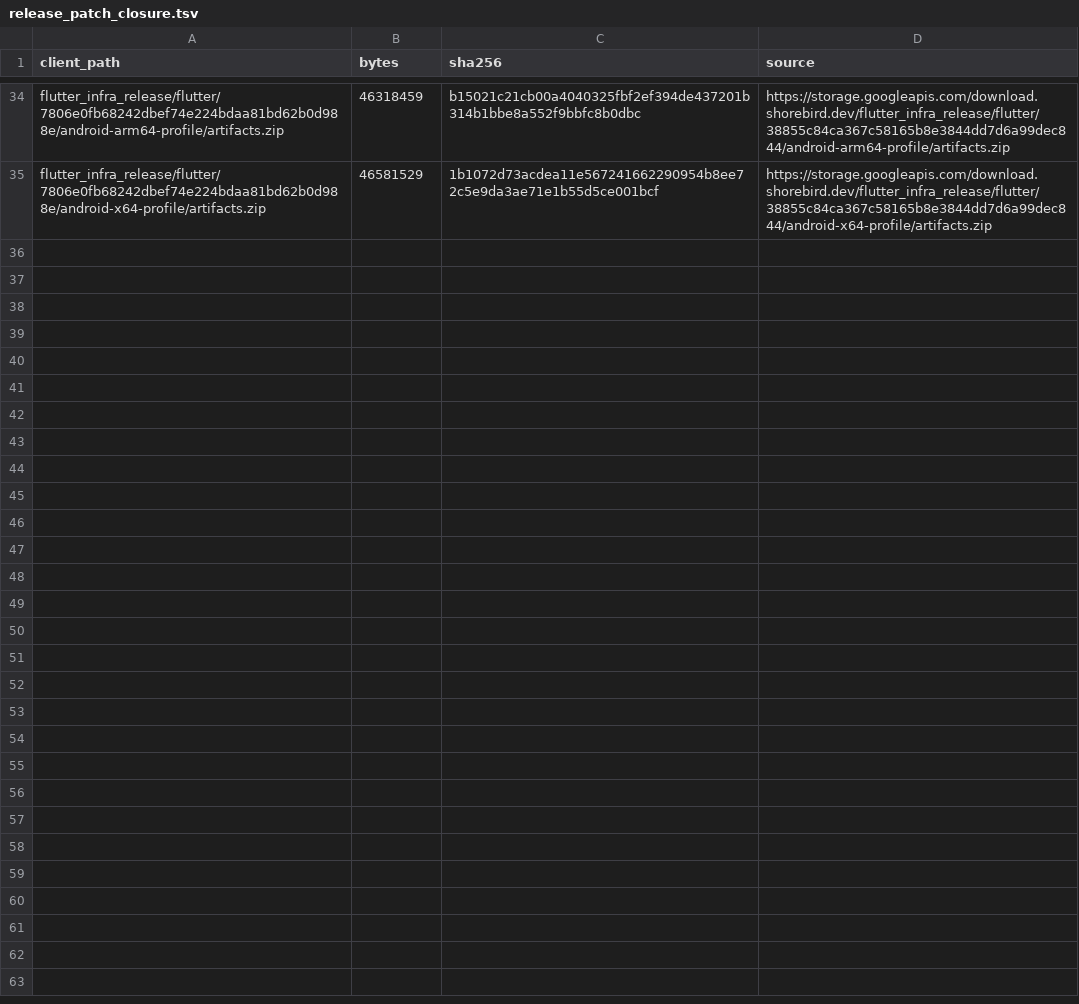
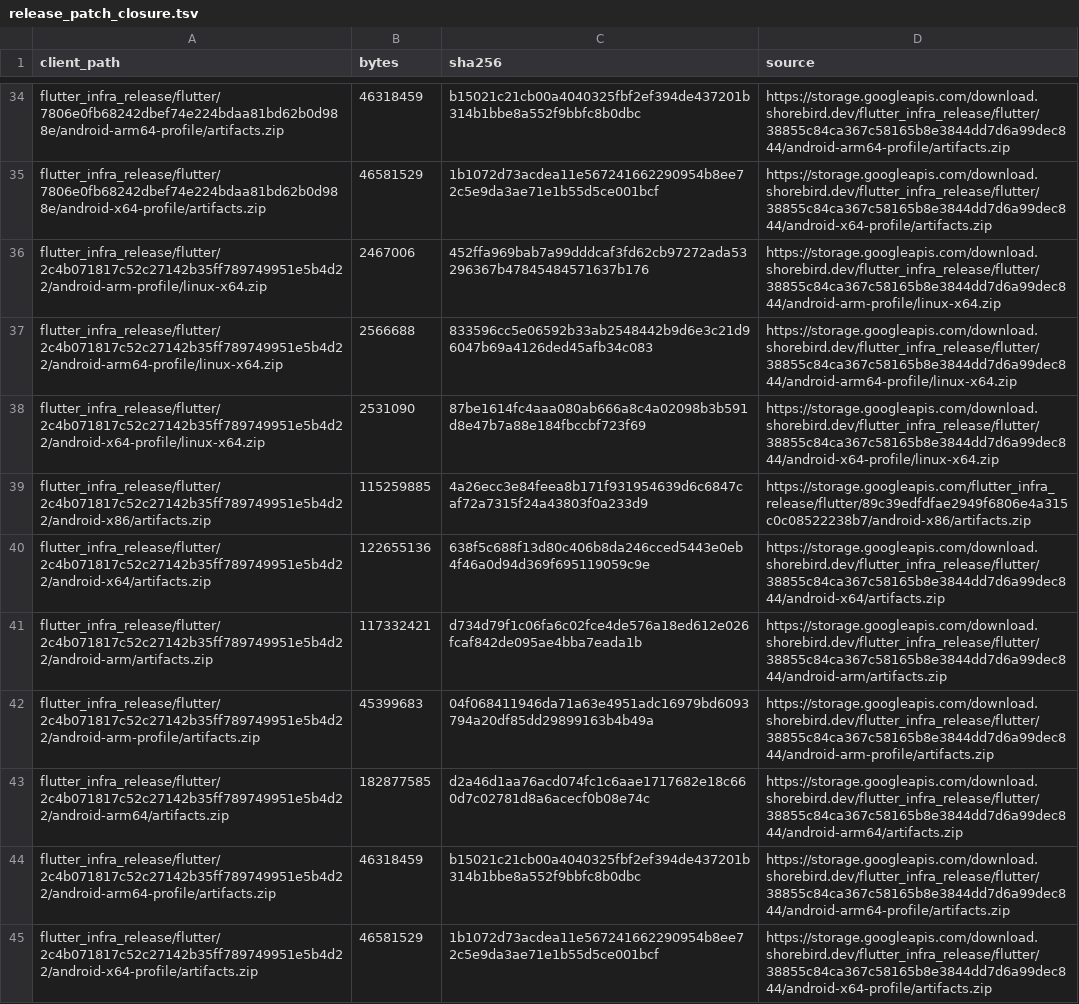
Before and after one commit to mml555/shorebird, a TSV file: selfhost/evidence/r12-linux-ci/release_patch_closure.tsv, drawn as a sheet; only a part is shown, gaps mark what is left out.

Commit message:
selfhost: record the d12e29ec promotion chain, R12 two-arm pass and re-pin compatibility.yaml

```diff
--- a/selfhost/evidence/r12-linux-ci/release_patch_closure.tsv
+++ b/selfhost/evidence/r12-linux-ci/release_patch_closure.tsv
@@ -35 +35,11 @@ flutter_infra_release/flutter/7806e0fb68242dbef74e224bdaa81bd62b0d988e/android-a
 flutter_infra_release/flutter/7806e0fb68242dbef74e224bdaa81bd62b0d988e/android-x64-profile/artifacts.zip	46581529	1b1072d73acdea11e567241662290954b8ee72c5e9da3ae71e1b55d5ce001bcf	https://storage.googleapis.com/download.shorebird.dev/flutter_infra_release/flutter/38855c84ca367c58165b8e3844dd7d6a99dec844/android-x64-profile/artifacts.zip
+flutter_infra_release/flutter/2c4b071817c52c27142b35ff789749951e5b4d22/android-arm-profile/linux-x64.zip	2467006	452ffa969bab7a99dddcaf3fd62cb97272ada53296367b47845484571637b176	https://storage.googleapis.com/download.shorebird.dev/flutter_infra_release/flutter/38855c84ca367c58165b8e3844dd7d6a99dec844/android-arm-profile/linux-x64.zip
+flutter_infra_release/flutter/2c4b071817c52c27142b35ff789749951e5b4d22/android-arm64-profile/linux-x64.zip	2566688	833596cc5e06592b33ab2548442b9d6e3c21d96047b69a4126ded45afb34c083	https://storage.googleapis.com/download.shorebird.dev/flutter_infra_release/flutter/38855c84ca367c58165b8e3844dd7d6a99dec844/android-arm64-profile/linux-x64.zip
+flutter_infra_release/flutter/2c4b071817c52c27142b35ff789749951e5b4d22/android-x64-profile/linux-x64.zip	2531090	87be1614fc4aaa080ab666a8c4a02098b3b591d8e47b7a88e184fbccbf723f69	https://storage.googleapis.com/download.shorebird.dev/flutter_infra_release/flutter/38855c84ca367c58165b8e3844dd7d6a99dec844/android-x64-profile/linux-x64.zip
+flutter_infra_release/flutter/2c4b071817c52c27142b35ff789749951e5b4d22/android-x86/artifacts.zip	115259885	4a26ecc3e84feea8b171f931954639d6c6847caf72a7315f24a43803f0a233d9	https://storage.googleapis.com/flutter_infra_release/flutter/89c39edfdfae2949f6806e4a315c0c08522238b7/android-x86/artifacts.zip
+flutter_infra_release/flutter/2c4b071817c52c27142b35ff789749951e5b4d22/android-x64/artifacts.zip	122655136	638f5c688f13d80c406b8da246cced5443e0eb4f46a0d94d369f695119059c9e	https://storage.googleapis.com/download.shorebird.dev/flutter_infra_release/flutter/38855c84ca367c58165b8e3844dd7d6a99dec844/android-x64/artifacts.zip
+flutter_infra_release/flutter/2c4b071817c52c27142b35ff789749951e5b4d22/android-arm/artifacts.zip	117332421	d734d79f1c06fa6c02fce4de576a18ed612e026fcaf842de095ae4bba7eada1b	https://storage.googleapis.com/download.shorebird.dev/flutter_infra_release/flutter/38855c84ca367c58165b8e3844dd7d6a99dec844/android-arm/artifacts.zip
+flutter_infra_release/flutter/2c4b071817c52c27142b35ff789749951e5b4d22/android-arm-profile/artifacts.zip	45399683	04f068411946da71a63e4951adc16979bd6093794a20df85dd29899163b4b49a	https://storage.googleapis.com/download.shorebird.dev/flutter_infra_release/flutter/38855c84ca367c58165b8e3844dd7d6a99dec844/android-arm-profile/artifacts.zip
+flutter_infra_release/flutter/2c4b071817c52c27142b35ff789749951e5b4d22/android-arm64/artifacts.zip	182877585	d2a46d1aa76acd074fc1c6aae1717682e18c660d7c02781d8a6acecf0b08e74c	https://storage.googleapis.com/download.shorebird.dev/flutter_infra_release/flutter/38855c84ca367c58165b8e3844dd7d6a99dec844/android-arm64/artifacts.zip
+flutter_infra_release/flutter/2c4b071817c52c27142b35ff789749951e5b4d22/android-arm64-profile/artifacts.zip	46318459	b15021c21cb00a4040325fbf2ef394de437201b314b1bbe8a552f9bbfc8b0dbc	https://storage.googleapis.com/download.shorebird.dev/flutter_infra_release/flutter/38855c84ca367c58165b8e3844dd7d6a99dec844/android-arm64-profile/artifacts.zip
+flutter_infra_release/flutter/2c4b071817c52c27142b35ff789749951e5b4d22/android-x64-profile/artifacts.zip	46581529	1b1072d73acdea11e567241662290954b8ee72c5e9da3ae71e1b55d5ce001bcf	https://storage.googleapis.com/download.shorebird.dev/flutter_infra_release/flutter/38855c84ca367c58165b8e3844dd7d6a99dec844/android-x64-profile/artifacts.zip
```
Also changed, not shown: selfhost/evidence/r12-linux-ci/bootstrap_closure.tsv, selfhost/evidence/r12-linux-ci/proxy_mapping.tsv, 39 other files.
